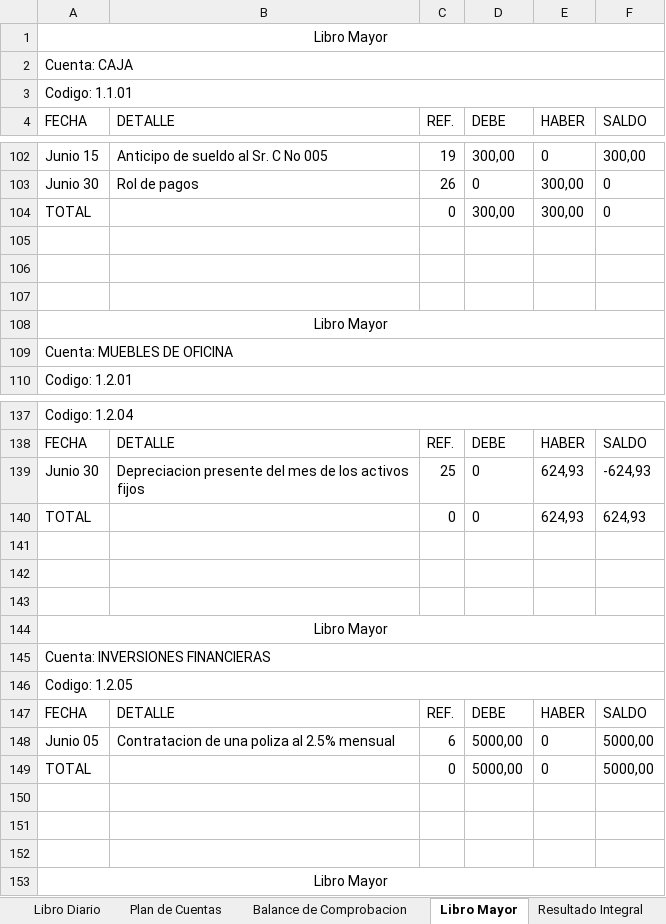
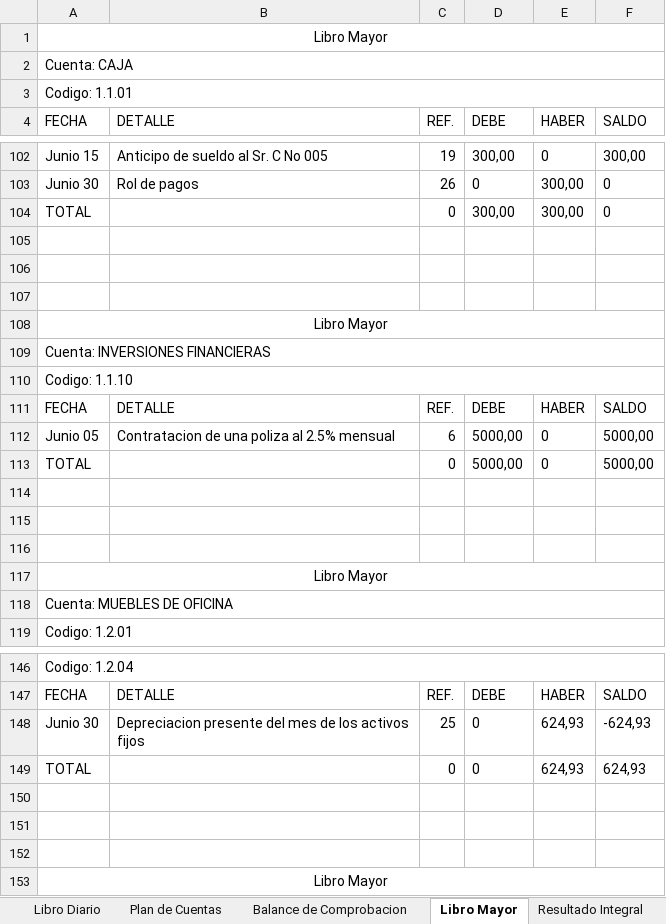
Before and after one commit to JamesJose7/Programa-Contable, an Excel workbook: Excel/Contabilidad.xlsx, sheet Libro Mayor, drawn as a sheet; only a part is shown, gaps mark what is left out; values as stored, in another font and other column widths than the file's, no borders; removed rows and columns are numbered as before the commit, all else as after; the diff covers the shown part only; the diff names each change by its address in the sheet, - before the commit and + after, or states it on an @@ line.

Commit message:
Add Estado Situacion Financiera

```diff
--- a/Excel/Contabilidad.xlsx (sheet Libro Mayor)
+++ b/Excel/Contabilidad.xlsx (sheet Libro Mayor)
@@ row 145 moved to row 109: Cuenta: INVERSIONES FINANCIERAS @@
+row 110: Codigo: 1.1.10
@@ row 147 moved to row 111: FECHA @@
@@ row 148 moved to row 112: Junio 05 @@
@@ row 149 moved to row 113: TOTAL @@
+row 114: (empty)
+row 115: (empty)
+row 116: (empty)
@@ row 144 moved to row 117: Libro Mayor @@
-row 141: (empty)
-row 142: (empty)
-row 143: (empty)
-row 146: Codigo: 1.2.05
```
Also changed, not shown: 4 added rows, 4 removed rows and 5 moved rows elsewhere in this sheet, sheet Balance de Comprobacion, sheet Plan de Cuentas, other sheet tabs, 4 other files.
